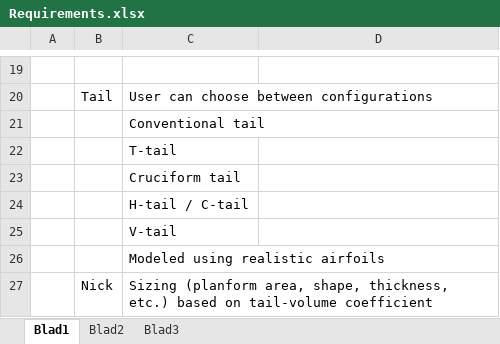
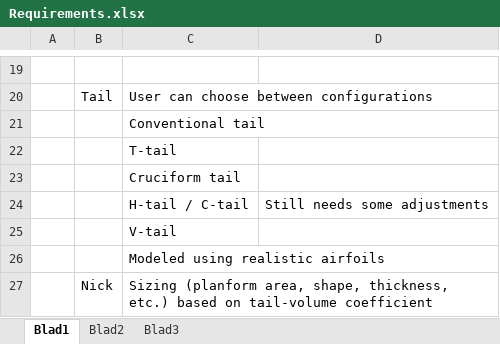
Before and after one commit to KBENickRoger/KBE, an Excel workbook: Requirements.xlsx, sheet Blad1, drawn as a sheet; only a part is shown, gaps mark what is left out; values as stored, in another font and other column widths than the file's, no cell formats; the diff names each change by its address in the sheet, - before the commit and + after, or states it on an @@ line.

Commit message:
updated requirements

```diff
--- a/Requirements.xlsx (sheet Blad1)
+++ b/Requirements.xlsx (sheet Blad1)
-D24: (empty)
+D24: Still needs some adjustments
```
Also changed, not shown: cell formats.
